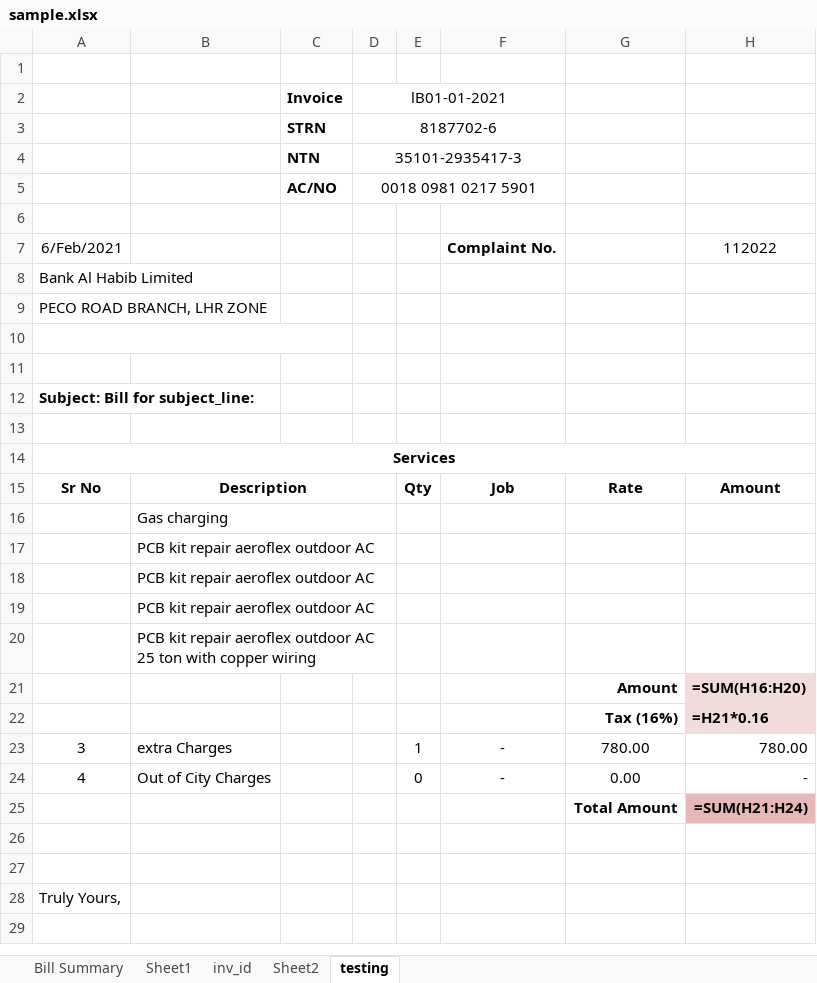
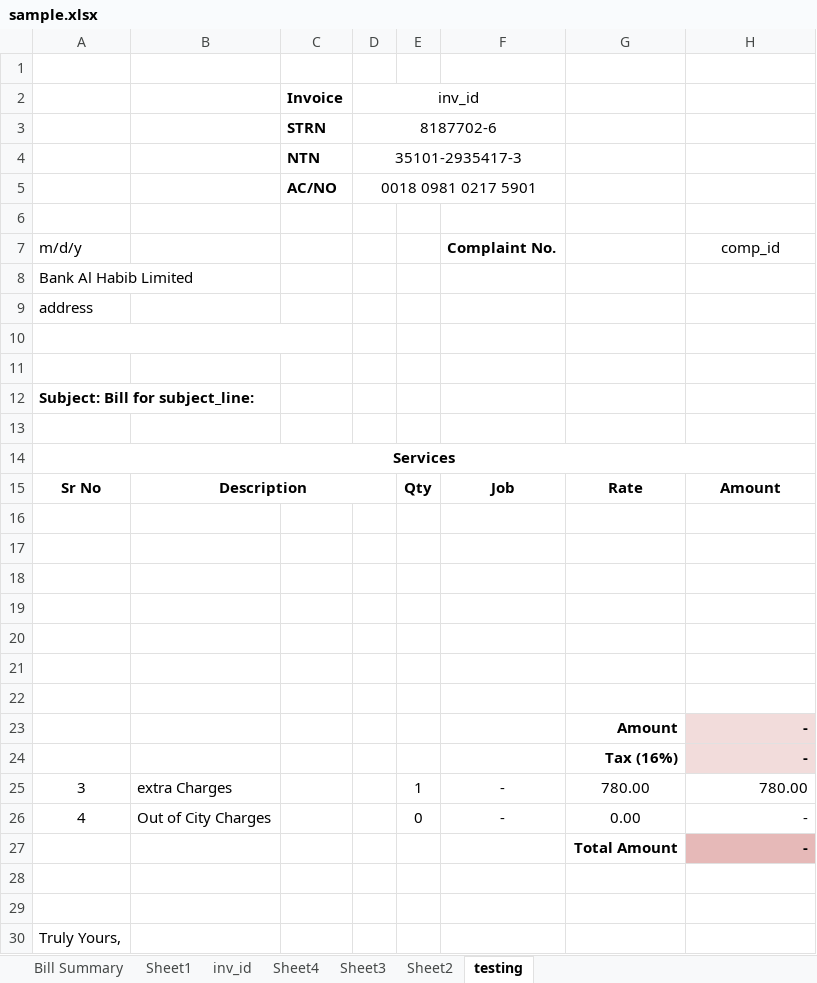
Before and after one commit to teamhh-dev/ecoenterprises, an Excel workbook: sample.xlsx, sheet testing, drawn as a sheet; only a part is shown; the shorter side is filled out with more unchanged rows; values as stored, in another font and other column widths than the file's, no borders; formulas without a stored value are shown as written; removed rows and columns are numbered as before the commit, all else as after; the diff names each change by its address in the sheet, - before the commit and + after, or states it on an @@ line.

```diff
--- a/sample.xlsx (sheet testing)
+++ b/sample.xlsx (sheet testing)
+sheet tab: Sheet4
+sheet tab: Sheet3
-D2: lB01-01-2021
+D2: inv_id
-row 7: 6/Feb/2021 |  |  |  |  | Complaint No. |  | 112022
+row 7: m/d/y |  |  |  |  | Complaint No. |  | comp_id
-A9: PECO ROAD BRANCH, LHR ZONE
+A9: address
-B16: Gas charging
+B16: (empty)
-B16:D16 merged
-B17:B19: PCB kit repair aeroflex outdoor AC
+B17:B19: (empty)
-B17:D17 merged
-B18:D18 merged
-B19:D19 merged
-B20: PCB kit repair aeroflex outdoor AC 25 ton with copper wiring
+B20: (empty)
-B20:D20 merged
-row 21:  |  |  |  |  |  | Amount | =SUM(H16:H20)
+row 21: (empty)
-H21:H22 fill: #F2DCDB
+H21:H22 fill: none
-row 22:  |  |  |  |  |  | Tax (16%) | =H21*0.16
+row 22: (empty)
+row 23:  |  |  |  |  |  | Amount | -
+row 24:  |  |  |  |  |  | Tax (16%) | -
-H27: =SUM(H21:H24)
+H27: -
```
Also changed, not shown: sheet Bill Summary, sheet inv_id, sheet Sheet2, sheet Sheet1, User Data/Feburary/Africa.xlsx, 4 other files.
